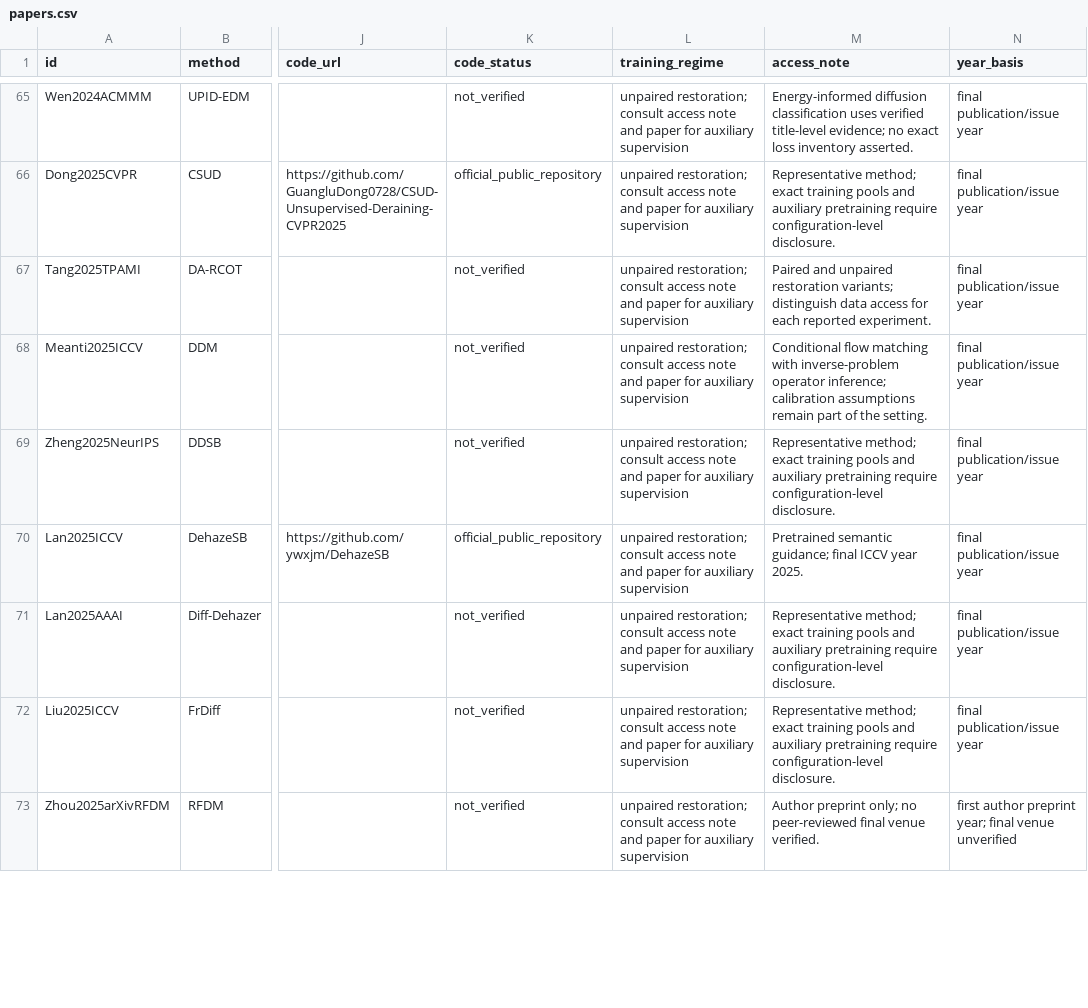
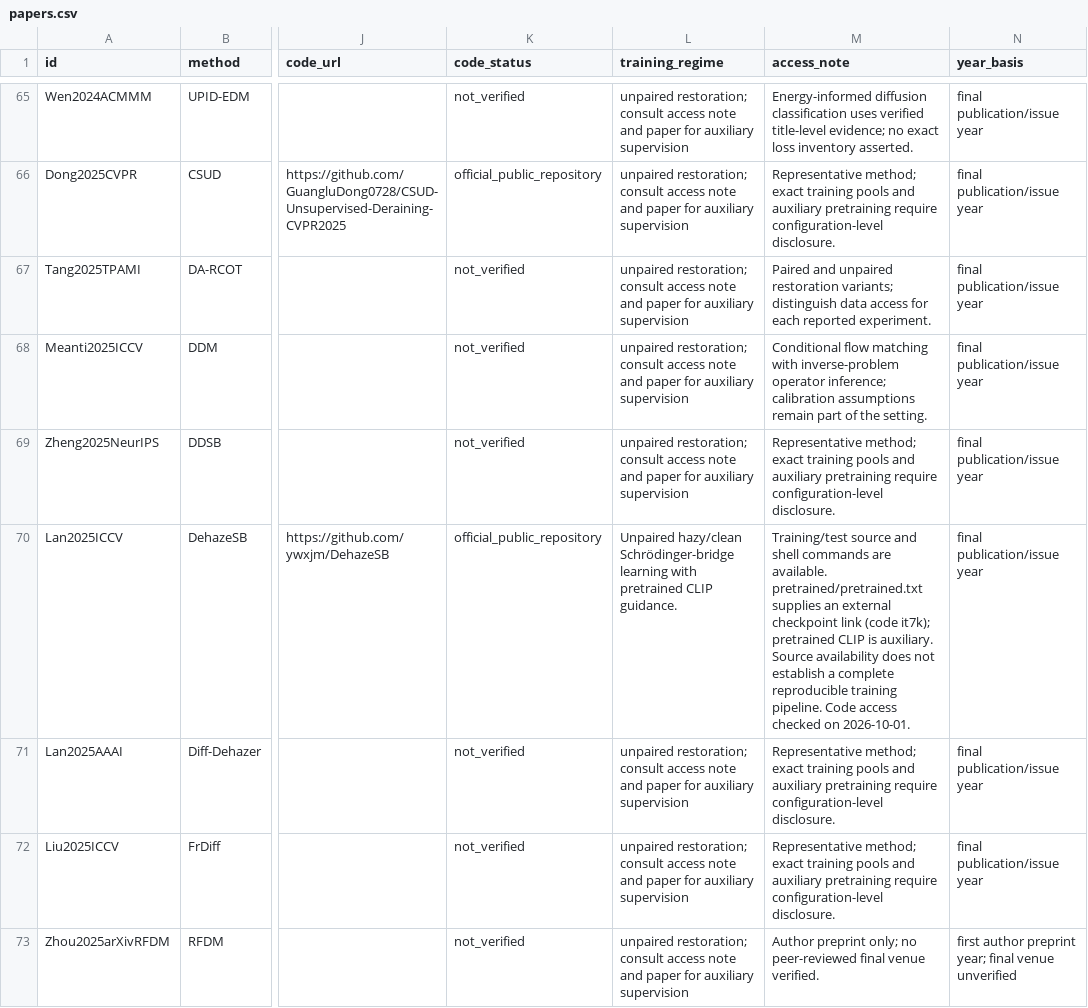
Before and after one commit to chdwyb/Unpaired-Image-Restoration-Survey, a CSV file: data/papers.csv, drawn as a sheet; only a part is shown, gaps mark what is left out; the diff covers the shown part only; the diff names each change by its address in the sheet, - before the commit and + after, or states it on an @@ line.

```diff
--- a/data/papers.csv
+++ b/data/papers.csv
-L70 (training_regime): unpaired restoration; consult access note and paper for auxiliary supervision
+L70 (training_regime): Unpaired hazy/clean Schrödinger-bridge learning with pretrained CLIP guidance.
-M70 (access_note): Pretrained semantic guidance; final ICCV year 2025.
+M70 (access_note): Training/test source and shell commands are available. pretrained/pretrained.txt supplies an external checkpoint link (code it7k); pretrained CLIP is auxiliary. Source availability does not establish a complete reproducible training pipeline. Code access checked on 2026-10-01.
```
Also changed, not shown: 3 added rows and 24 edited cells elsewhere in this file, data/datasets.csv, data/public_search_papers.csv, 18 other files.
